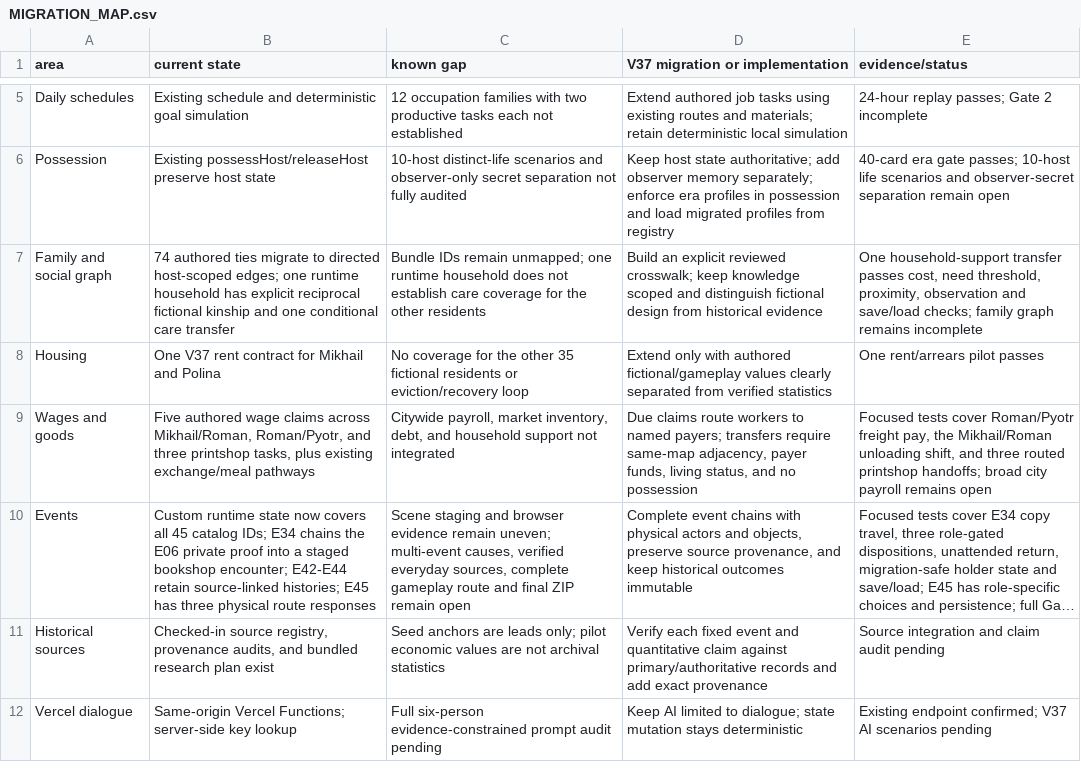
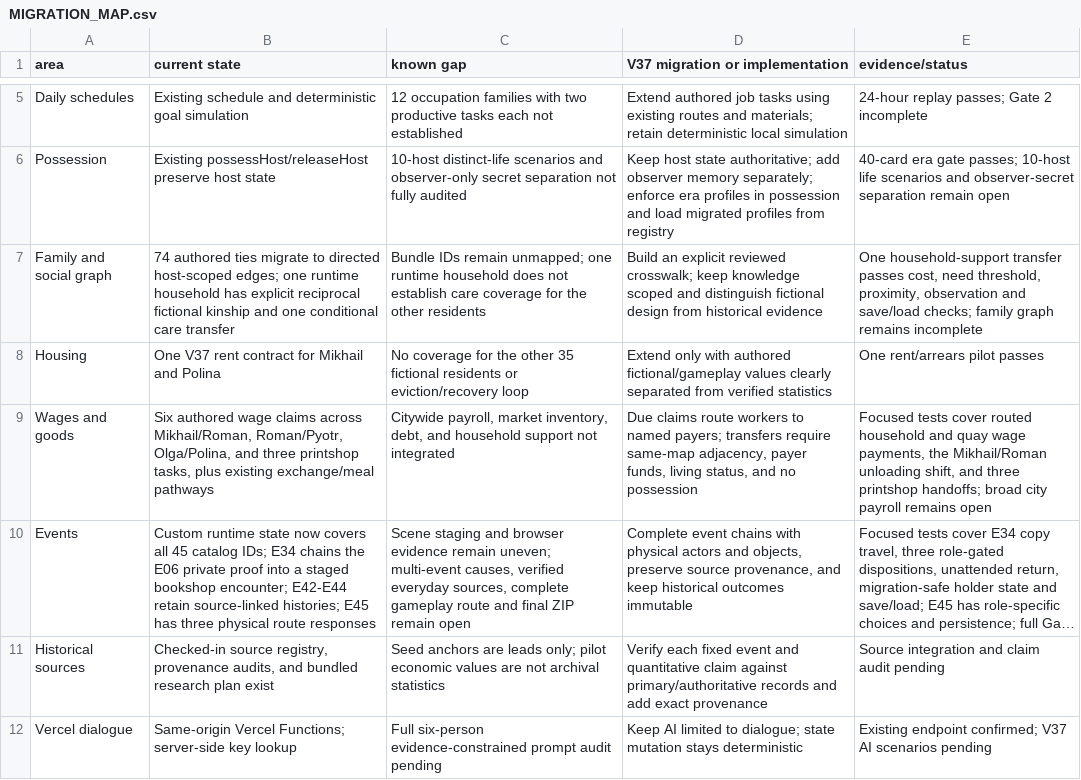
Before and after one commit to coshaman/historydigital, a CSV file: docs/v37/MIGRATION_MAP.csv, drawn as a sheet; only a part is shown, gaps mark what is left out; long unchanged cells end in …; the diff names each change by its address in the sheet, - before the commit and + after, or states it on an @@ line.

Commit message:
Connect household labor to recurring payroll

```diff
--- a/docs/v37/MIGRATION_MAP.csv
+++ b/docs/v37/MIGRATION_MAP.csv
-B9 (current state): Five authored wage claims across Mikhail/Roman, Roman/Pyotr, and three…
+B9 (current state): Six authored wage claims across Mikhail/Roman, Roman/Pyotr, Olga/Polina, and three…
-E9 (evidence/status): …tests cover Roman/Pyotr freight pay, the Mikhail/Roman unloading shift, and three routed printshop handoffs;…
+E9 (evidence/status): …tests cover routed household and quay wage payments, the Mikhail/Roman unloading shift, and three printshop handoffs;…
```
Also changed, not shown: 4 other files.
